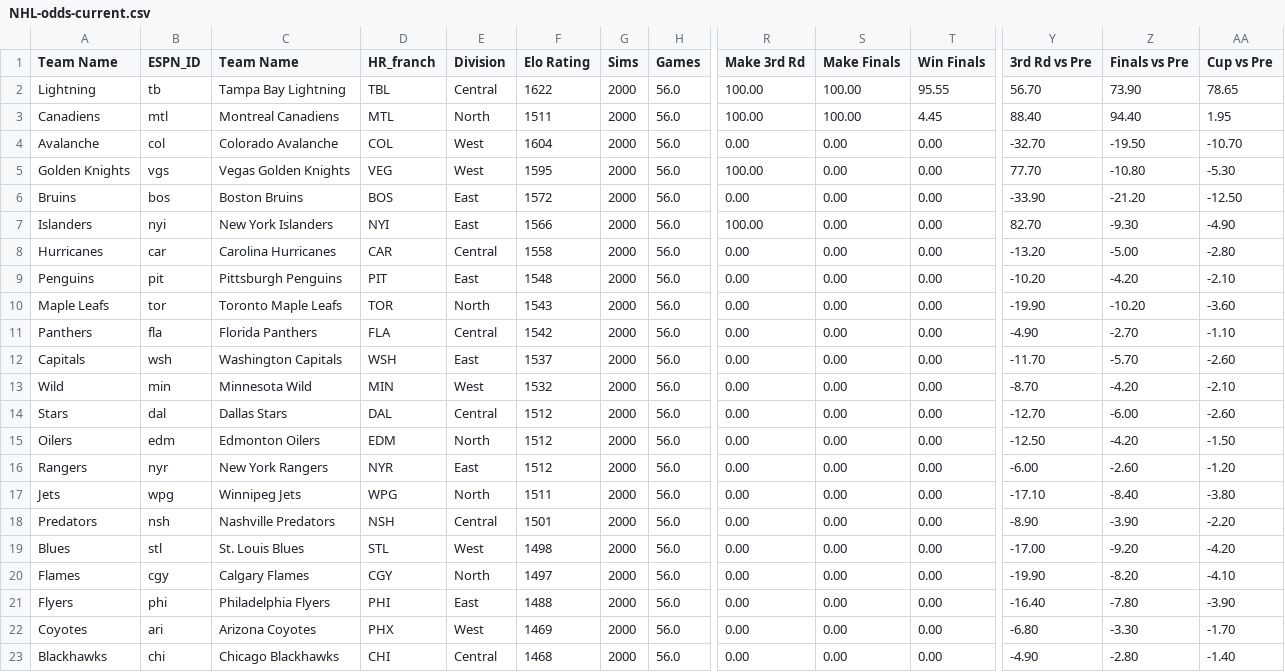
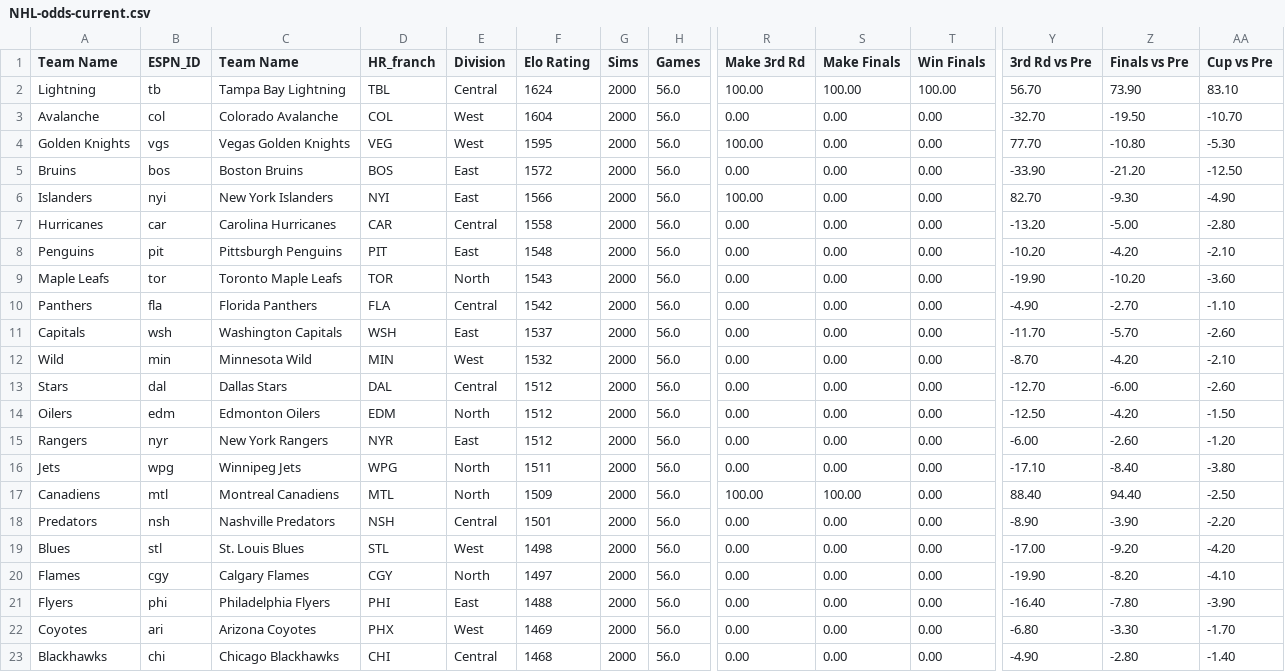
Before and after one commit to Neil-Paine-1/NHL-Player-And-Team-Ratings, a CSV file: NHL-odds-current.csv, drawn as a sheet; only a part is shown, gaps mark what is left out; removed rows and columns are numbered as before the commit, all else as after; rows hold the shown columns only; the diff names each change by its address in the sheet, - before the commit and + after, or states it on an @@ line.

Commit message:
Updated through Game 5 of Stanley Cup Final/end of season.

```diff
--- a/NHL-odds-current.csv
+++ b/NHL-odds-current.csv
-F2 (Elo Rating): 1622
+F2 (Elo Rating): 1624
-T2 (Win Finals): 95.55
+T2 (Win Finals): 100.00
-AA2 (Cup vs Pre): 78.65
+AA2 (Cup vs Pre): 83.10
-row 3: Canadiens | mtl | Montreal Canadiens | MTL | North | 1511 | 2000 | 56.0 | 100.00 | 100.00 | 4.45 | 88.40 | 94.40 | 1.95
+row 17: Canadiens | mtl | Montreal Canadiens | MTL | North | 1509 | 2000 | 56.0 | 100.00 | 100.00 | 0.00 | 88.40 | 94.40 | -2.50
```
